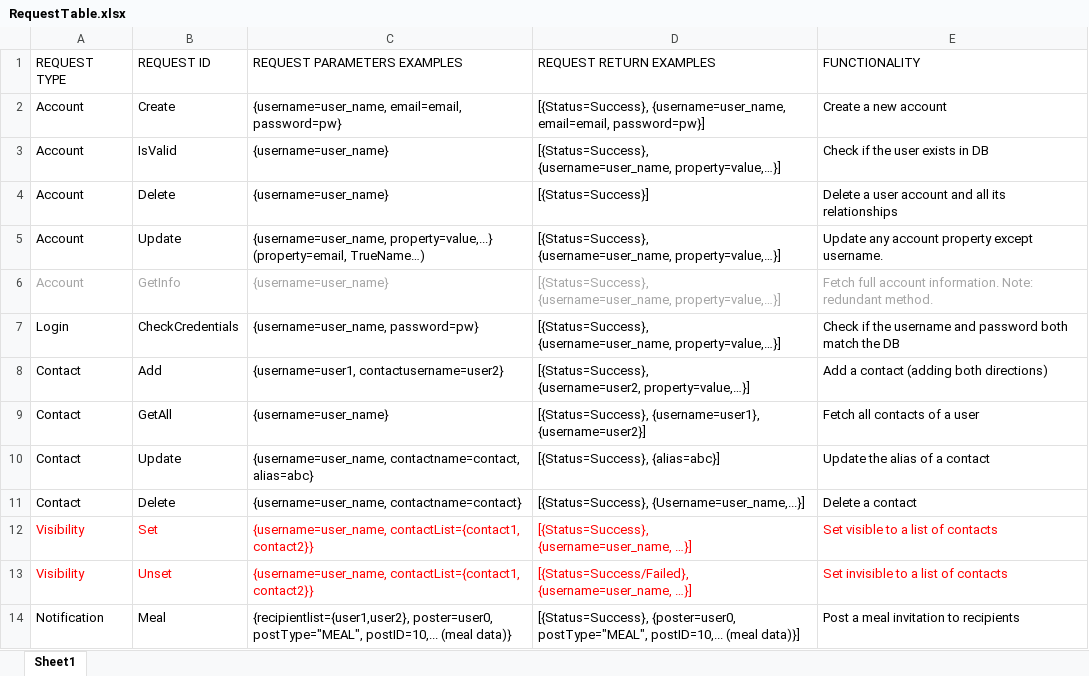
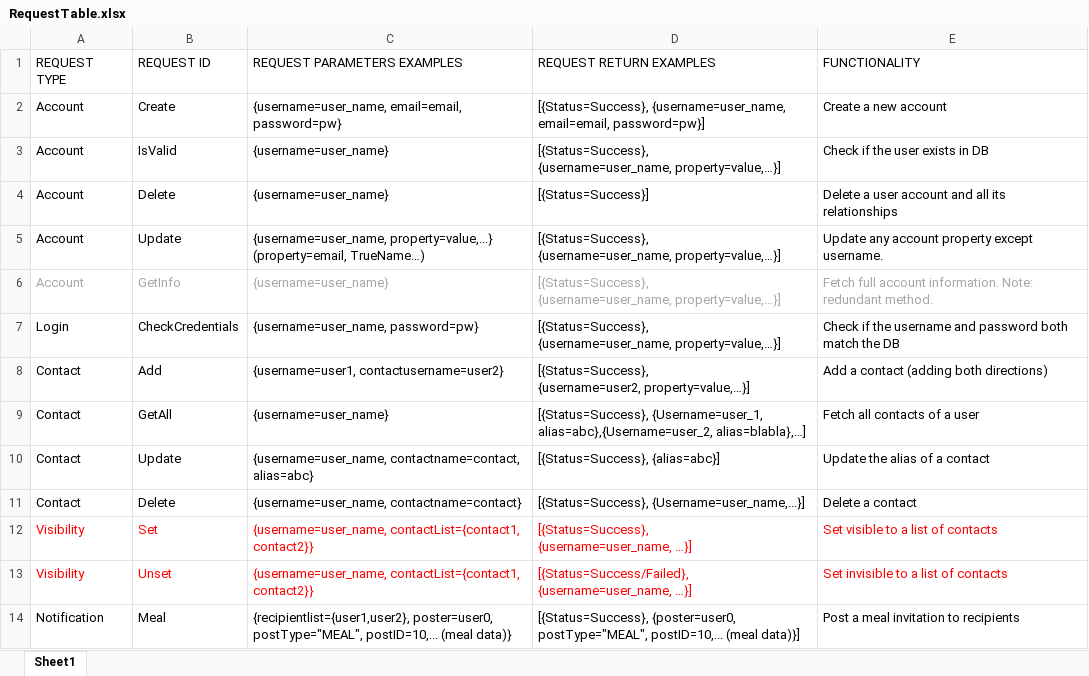
Before and after one commit to ElViajero/NeverEatAlone, an Excel workbook: NeverEatAlone/Iteration_Documentation/Iteration_5/RequestTable.xlsx, sheet Sheet1, drawn as a sheet; values as stored, in another font and other column widths than the file's, no borders; ↵ is a line break in a cell; the diff names each change by its address in the sheet, - before the commit and + after, or states it on an @@ line.

```diff
--- a/NeverEatAlone/Iteration_Documentation/Iteration_5/RequestTable.xlsx (sheet Sheet1)
+++ b/NeverEatAlone/Iteration_Documentation/Iteration_5/RequestTable.xlsx (sheet Sheet1)
-D9 (REQUEST RETURN EXAMPLES): [{Status=Success}, {username=user1}, ↵ {username=user2}]
+D9 (REQUEST RETURN EXAMPLES): [{Status=Success}, {Username=user_1, alias=abc},{Username=user_2, alias=blabla},…]
```
Also changed, not shown: 4 other files.
